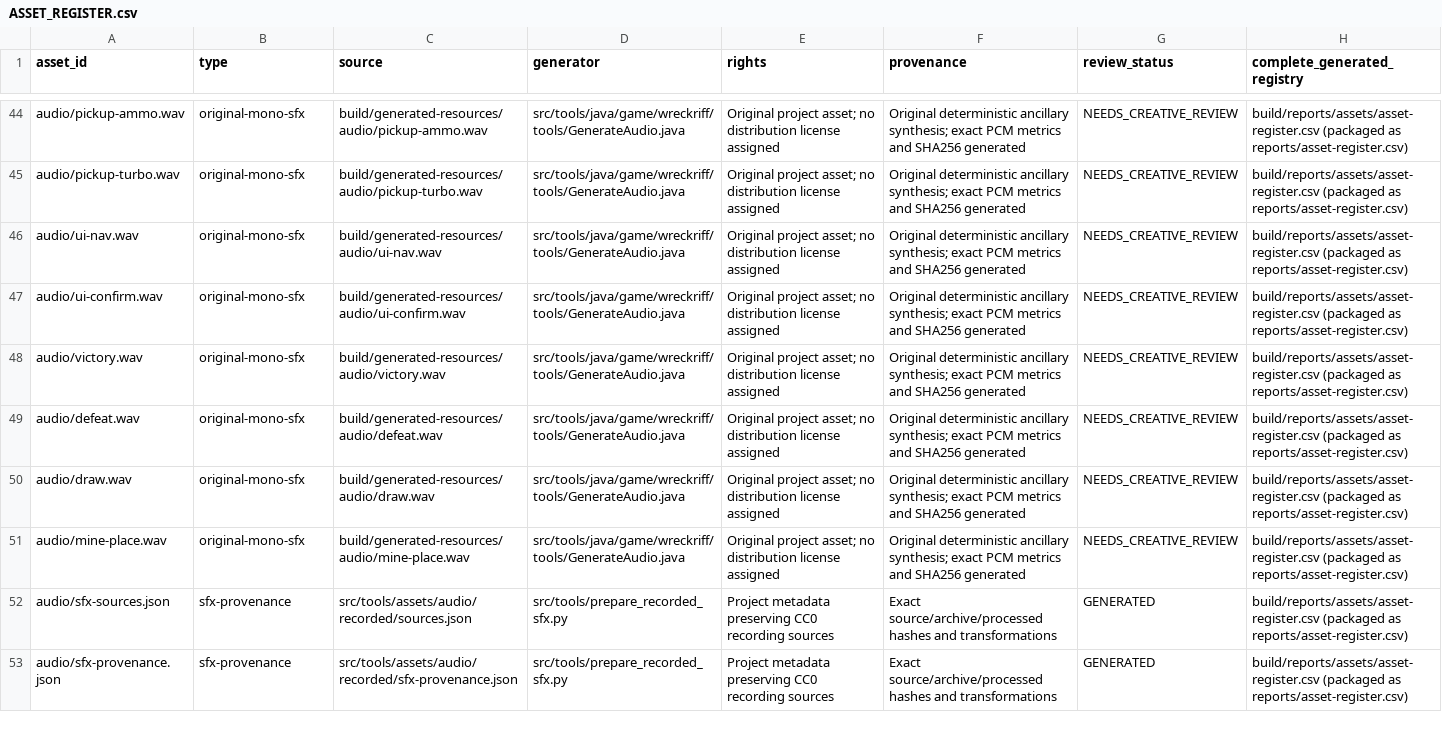
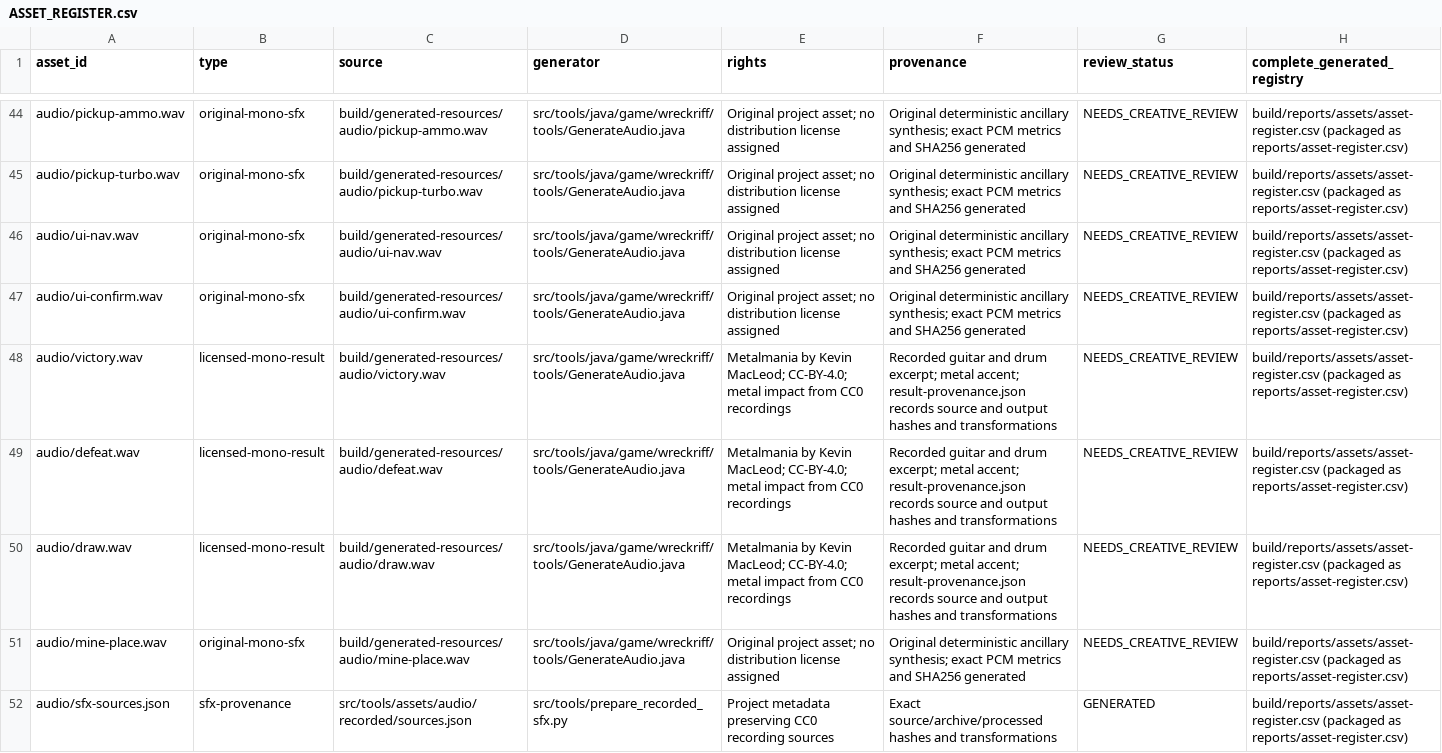
Before and after one commit to leslychao/wreck-riff, a CSV file: docs/ASSET_REGISTER.csv, drawn as a sheet; only a part is shown, gaps mark what is left out; the shorter side is filled out with more unchanged rows.

Commit message:
Refine combat regressions and result audio provenance

```diff
--- a/docs/ASSET_REGISTER.csv
+++ b/docs/ASSET_REGISTER.csv
@@ -47,5 +47,5 @@ audio/ui-nav.wav,original-mono-sfx,build/generated-resources/audio/ui-nav.wav,sr
 audio/ui-confirm.wav,original-mono-sfx,build/generated-resources/audio/ui-confirm.wav,src/tools/java/game/wreckriff/tools/GenerateAudio.java,Original project asset; no distribution license assigned,Original deterministic ancillary synthesis; exact PCM metrics and SHA256 generated,NEEDS_CREATIVE_REVIEW,build/reports/assets/asset-register.csv (packaged as reports/asset-register.csv)
-audio/victory.wav,original-mono-sfx,build/generated-resources/audio/victory.wav,src/tools/java/game/wreckriff/tools/GenerateAudio.java,Original project asset; no distribution license assigned,Original deterministic ancillary synthesis; exact PCM metrics and SHA256 generated,NEEDS_CREATIVE_REVIEW,build/reports/assets/asset-register.csv (packaged as reports/asset-register.csv)
-audio/defeat.wav,original-mono-sfx,build/generated-resources/audio/defeat.wav,src/tools/java/game/wreckriff/tools/GenerateAudio.java,Original project asset; no distribution license assigned,Original deterministic ancillary synthesis; exact PCM metrics and SHA256 generated,NEEDS_CREATIVE_REVIEW,build/reports/assets/asset-register.csv (packaged as reports/asset-register.csv)
-audio/draw.wav,original-mono-sfx,build/generated-resources/audio/draw.wav,src/tools/java/game/wreckriff/tools/GenerateAudio.java,Original project asset; no distribution license assigned,Original deterministic ancillary synthesis; exact PCM metrics and SHA256 generated,NEEDS_CREATIVE_REVIEW,build/reports/assets/asset-register.csv (packaged as reports/asset-register.csv)
+audio/victory.wav,licensed-mono-result,build/generated-resources/audio/victory.wav,src/tools/java/game/wreckriff/tools/GenerateAudio.java,Metalmania by Kevin MacLeod; CC-BY-4.0; metal impact from CC0 recordings,Recorded guitar and drum excerpt; metal accent; result-provenance.json records source and output hashes and transformations,NEEDS_CREATIVE_REVIEW,build/reports/assets/asset-register.csv (packaged as reports/asset-register.csv)
+audio/defeat.wav,licensed-mono-result,build/generated-resources/audio/defeat.wav,src/tools/java/game/wreckriff/tools/GenerateAudio.java,Metalmania by Kevin MacLeod; CC-BY-4.0; metal impact from CC0 recordings,Recorded guitar and drum excerpt; metal accent; result-provenance.json records source and output hashes and transformations,NEEDS_CREATIVE_REVIEW,build/reports/assets/asset-register.csv (packaged as reports/asset-register.csv)
+audio/draw.wav,licensed-mono-result,build/generated-resources/audio/draw.wav,src/tools/java/game/wreckriff/tools/GenerateAudio.java,Metalmania by Kevin MacLeod; CC-BY-4.0; metal impact from CC0 recordings,Recorded guitar and drum excerpt; metal accent; result-provenance.json records source and output hashes and transformations,NEEDS_CREATIVE_REVIEW,build/reports/assets/asset-register.csv (packaged as reports/asset-register.csv)
 audio/mine-place.wav,original-mono-sfx,build/generated-resources/audio/mine-place.wav,src/tools/java/game/wreckriff/tools/GenerateAudio.java,Original project asset; no distribution license assigned,Original deterministic ancillary synthesis; exact PCM metrics and SHA256 generated,NEEDS_CREATIVE_REVIEW,build/reports/assets/asset-register.csv (packaged as reports/asset-register.csv)
```
Also changed, not shown: 4 other files.
